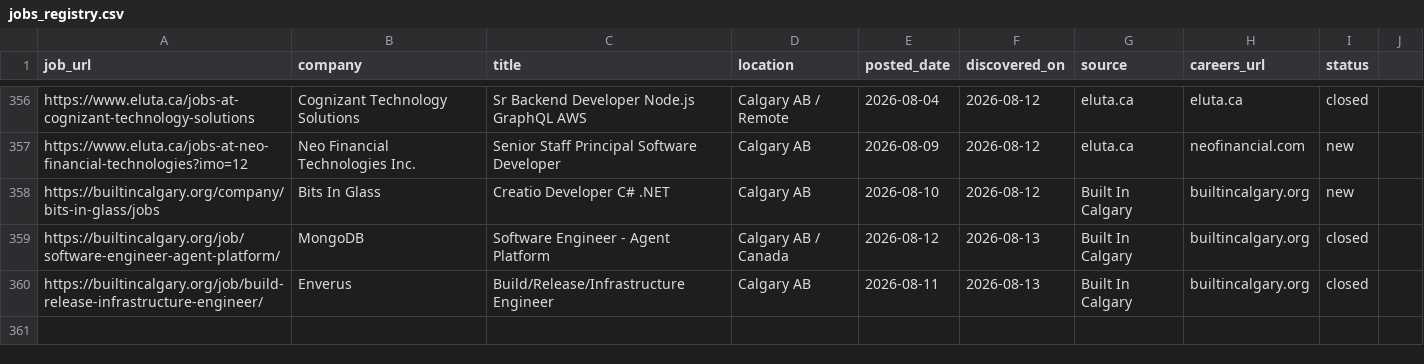
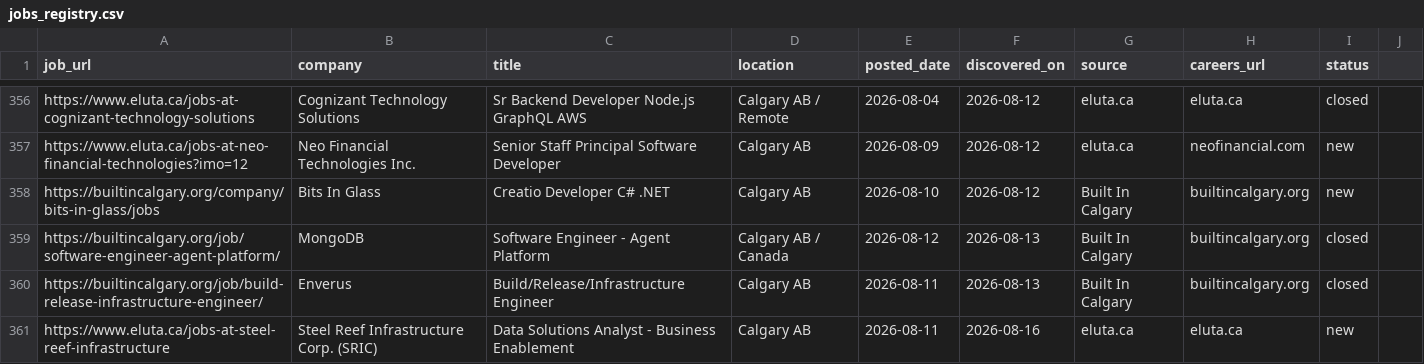
Before and after one commit to opsclawd/career-targets, a CSV file: careers/jobs_registry.csv, drawn as a sheet; only a part is shown, gaps mark what is left out.

```diff
--- a/careers/jobs_registry.csv
+++ b/careers/jobs_registry.csv
@@ -360 +360,2 @@ https://builtincalgary.org/job/software-engineer-agent-platform/,MongoDB,Softwar
 https://builtincalgary.org/job/build-release-infrastructure-engineer/,Enverus,Build/Release/Infrastructure Engineer,Calgary AB,2026-08-11,2026-08-13,Built In Calgary,builtincalgary.org,closed
+https://www.eluta.ca/jobs-at-steel-reef-infrastructure,Steel Reef Infrastructure Corp. (SRIC),Data Solutions Analyst - Business Enablement,Calgary AB,2026-08-11,2026-08-16,eluta.ca,eluta.ca,new
```
Also changed, not shown: careers/careers_registry.csv, 1 other file.
